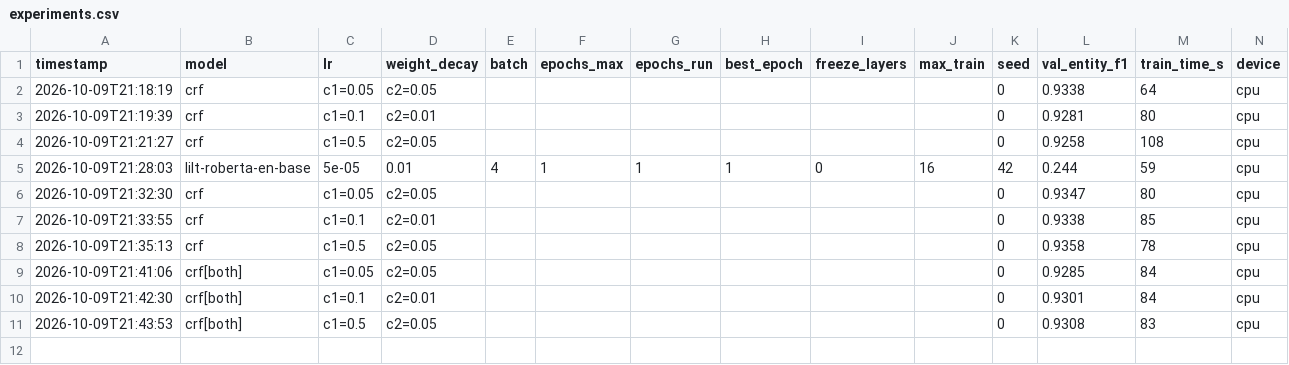
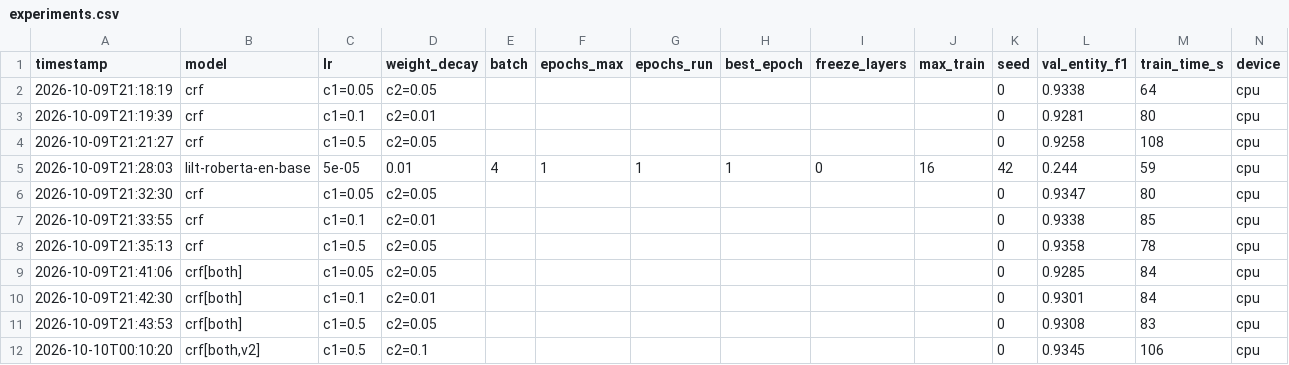
Before and after one commit to AiCOn-Cognivex/aicon26-build, a CSV file: results/experiments.csv, drawn as a sheet; the diff names each change by its address in the sheet, - before the commit and + after, or states it on an @@ line.

```diff
--- a/results/experiments.csv
+++ b/results/experiments.csv
+row 12: 2026-10-10T00:10:20 | crf[both,v2] | c1=0.5 | c2=0.1 |  |  |  |  |  |  | 0 | 0.9345 | 106 | cpu
```
Also changed, not shown: 26 other files.
